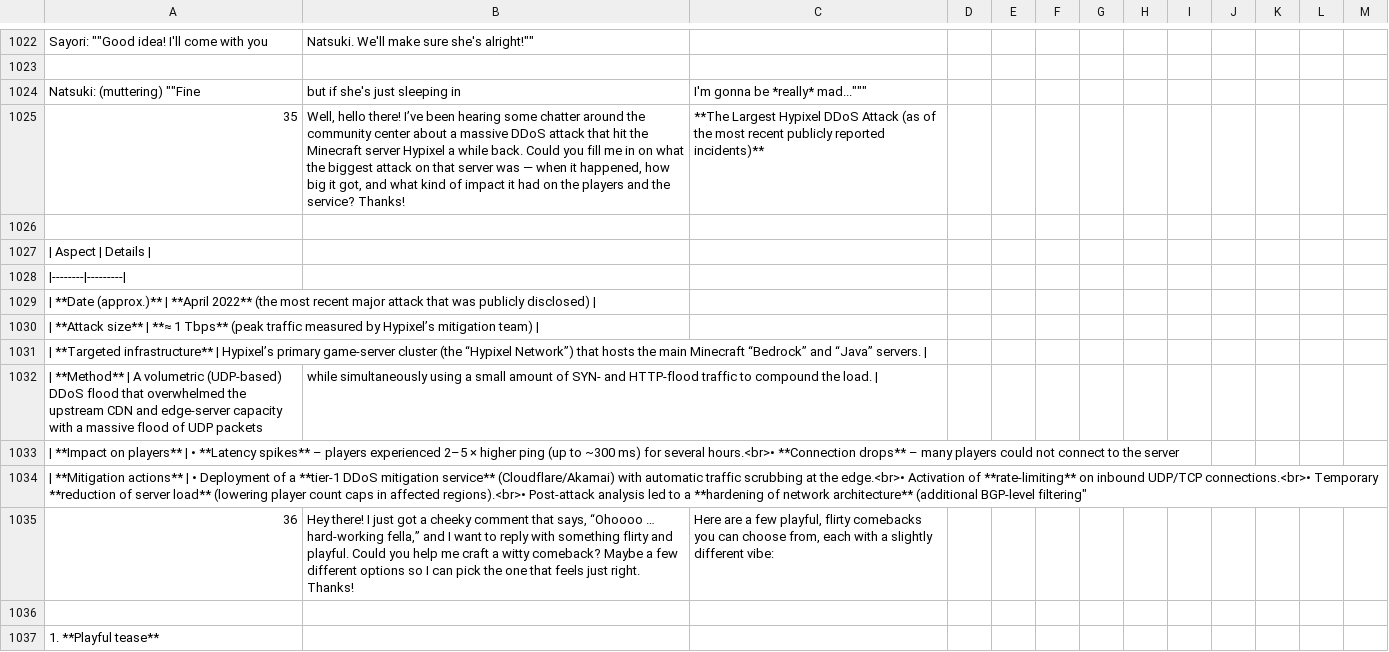
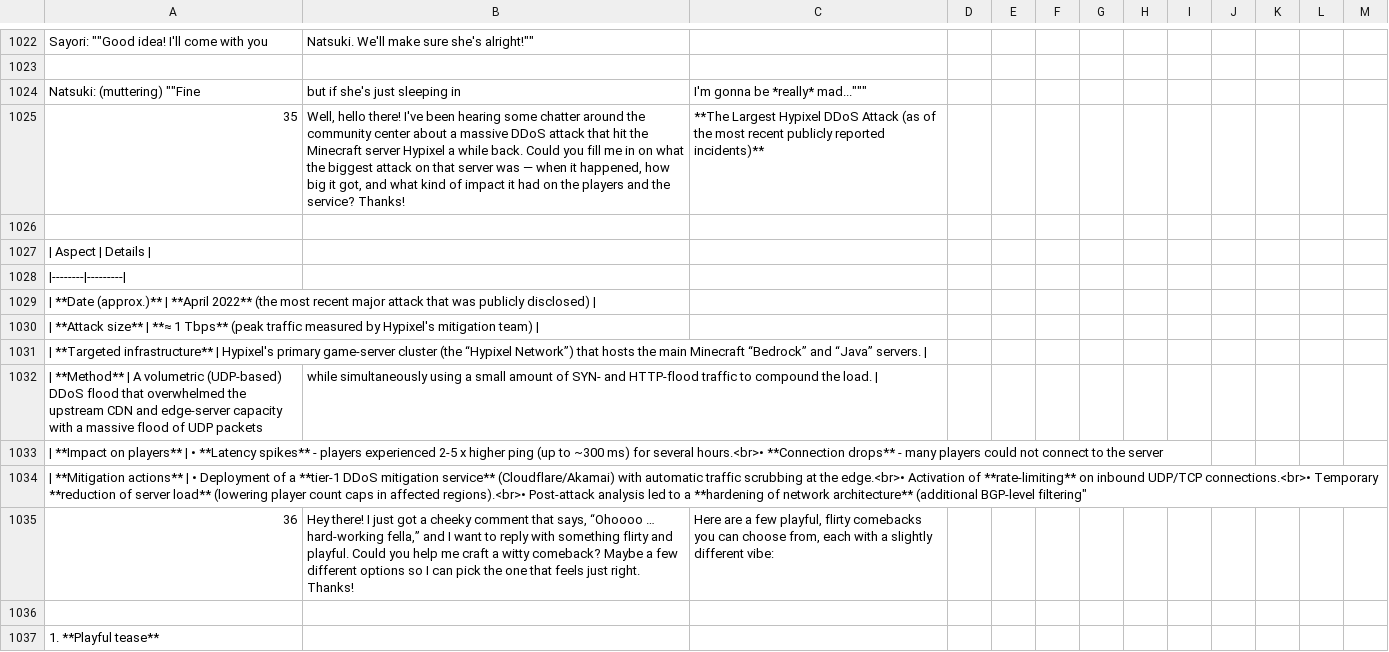
Before and after one commit to whynotsanty/AMALIA-LLM, a CSV file: Dimensão II/Teste A/processed/Q3_K_M.csv, drawn as a sheet; only a part is shown, gaps mark what is left out; the diff covers the shown part only; the diff names each change by its address in the sheet, - before the commit and + after, or states it on an @@ line.

```diff
--- a/Dimensão II/Teste A/processed/Q3_K_M.csv
+++ b/Dimensão II/Teste A/processed/Q3_K_M.csv
-B1025: …hello there! I’ve been hearing…
+B1025: …hello there! I've been hearing…
-A1030: …measured by Hypixel’s mitigation team)…
+A1030: …measured by Hypixel's mitigation team)…
-A1031: …infrastructure** | Hypixel’s primary game‑server cluster (the…
+A1031: …infrastructure** | Hypixel's primary game-server cluster (the…
-A1032: …A volumetric (UDP‑based) DDoS flood that overwhelmed the upstream CDN and edge‑server capacity with…
+A1032: …A volumetric (UDP-based) DDoS flood that overwhelmed the upstream CDN and edge-server capacity with…
-B1032: …amount of SYN‑ and HTTP‑flood traffic to…
+B1032: …amount of SYN- and HTTP-flood traffic to…
-A1033: …**Latency spikes** – players experienced 2–5 × higher ping (up to ~300 ms) for several hours.<br>• **Connection drops** – many players…
+A1033: …**Latency spikes** - players experienced 2-5 x higher ping (up to ~300 ms) for several hours.<br>• **Connection drops** - many players…
-A1034: …of a **tier‑1 DDoS mitigation service** (Cloudflare/Akamai) with automatic traffic scrubbing at the edge.<br>• Activation of **rate‑limiting** on inbound UDP/TCP connections.<br>• Temporary **reduction of server load** (lowering player count caps in affected regions).<br>• Post‑attack analysis led to a **hardening of network architecture** (additional BGP‑level filtering"
+A1034: …of a **tier-1 DDoS mitigation service** (Cloudflare/Akamai) with automatic traffic scrubbing at the edge.<br>• Activation of **rate-limiting** on inbound UDP/TCP connections.<br>• Temporary **reduction of server load** (lowering player count caps in affected regions).<br>• Post-attack analysis led to a **hardening of network architecture** (additional BGP-level filtering"
-B1035: …“Ohoooo … hard‑working fella,” and…
+B1035: …“Ohoooo … hard-working fella,” and…
```
Also changed, not shown: 138 edited cells elsewhere in this file, Dimensão II/Teste A/processed/Q2_K.csv, Dimensão II/Teste A/processed/Q4_K_M.csv, 5 other files.
